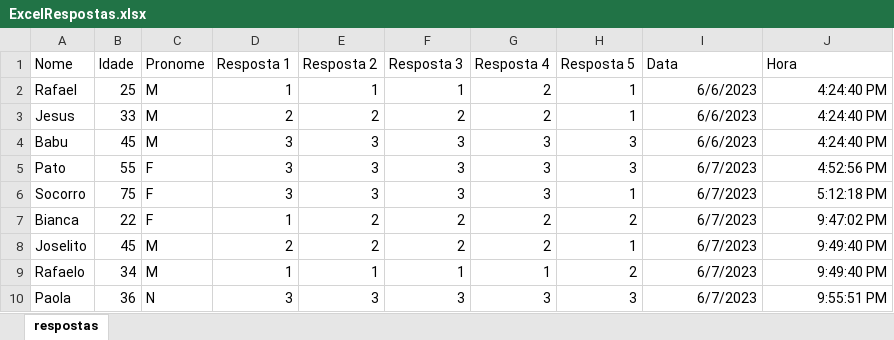
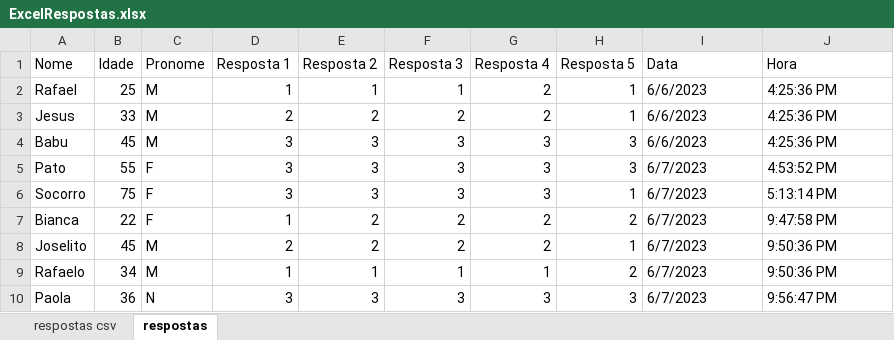
Before and after one commit to Aron151281/squad5_projeto_mod2, an Excel workbook: ExcelRespostas.xlsx, sheet respostas, drawn as a sheet; values as stored, in another font and other column widths than the file's, no borders; table styles not drawn; the diff names each change by its address in the sheet, - before the commit and + after, or states it on an @@ line.

```diff
--- a/ExcelRespostas.xlsx (sheet respostas)
+++ b/ExcelRespostas.xlsx (sheet respostas)
+sheet tab: respostas csv
-I2:J10 alignment: right
+I2:J10 alignment: left
-J2:J4 (Hora): 4:24:40 PM
+J2:J4 (Hora): 4:25:36 PM
-J5 (Hora): 4:52:56 PM
+J5 (Hora): 4:53:52 PM
-J6 (Hora): 5:12:18 PM
+J6 (Hora): 5:13:14 PM
-J7 (Hora): 9:47:02 PM
+J7 (Hora): 9:47:58 PM
-J8:J9 (Hora): 9:49:40 PM
+J8:J9 (Hora): 9:50:36 PM
-J10 (Hora): 9:55:51 PM
+J10 (Hora): 9:56:47 PM
```
Also changed, not shown: 4 other files.
